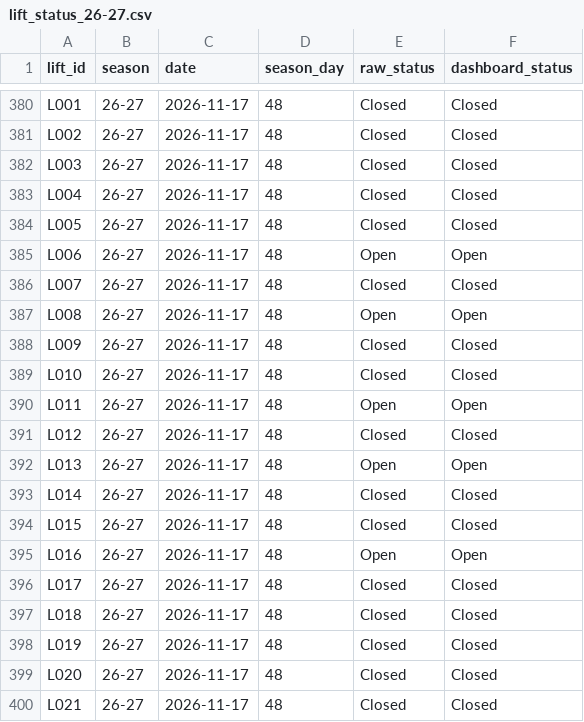
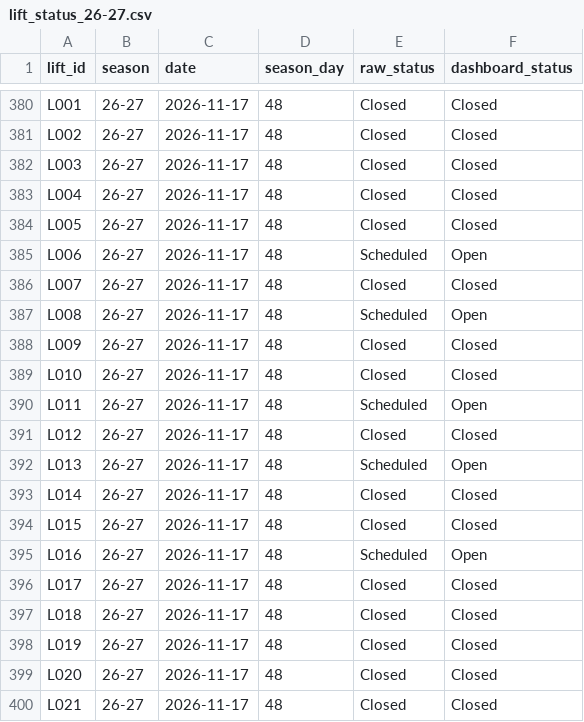
Before and after one commit to carneyam/keystone-terrain-dashboard, a CSV file: data/lift_status_26-27.csv, drawn as a sheet; only a part is shown, gaps mark what is left out.

```diff
--- a/data/lift_status_26-27.csv
+++ b/data/lift_status_26-27.csv
@@ -384,13 +384,13 @@ L004,26-27,2026-11-17,48,Closed,Closed
 L005,26-27,2026-11-17,48,Closed,Closed
-L006,26-27,2026-11-17,48,Open,Open
+L006,26-27,2026-11-17,48,Scheduled,Open
 L007,26-27,2026-11-17,48,Closed,Closed
-L008,26-27,2026-11-17,48,Open,Open
+L008,26-27,2026-11-17,48,Scheduled,Open
 L009,26-27,2026-11-17,48,Closed,Closed
 L010,26-27,2026-11-17,48,Closed,Closed
-L011,26-27,2026-11-17,48,Open,Open
+L011,26-27,2026-11-17,48,Scheduled,Open
 L012,26-27,2026-11-17,48,Closed,Closed
-L013,26-27,2026-11-17,48,Open,Open
+L013,26-27,2026-11-17,48,Scheduled,Open
 L014,26-27,2026-11-17,48,Closed,Closed
 L015,26-27,2026-11-17,48,Closed,Closed
-L016,26-27,2026-11-17,48,Open,Open
+L016,26-27,2026-11-17,48,Scheduled,Open
 L017,26-27,2026-11-17,48,Closed,Closed
```
